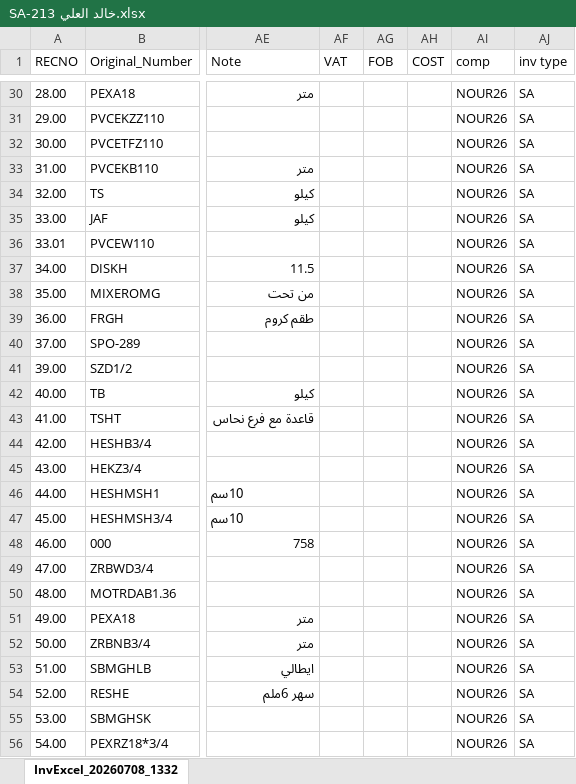
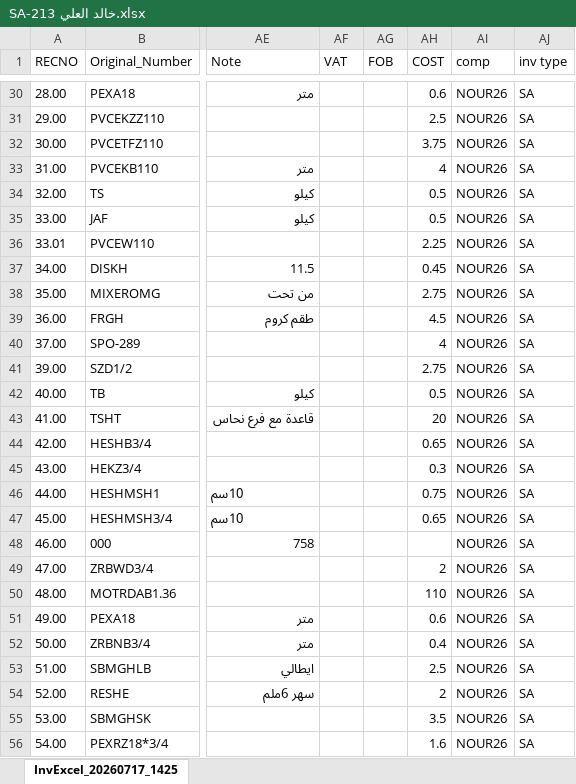
Before and after one commit to dabbousbasta/Prices, an Excel workbook: invoices/SA-213 خالد العلي.xlsx, sheet InvExcel_20260717_1425, drawn as a sheet; only a part is shown, gaps mark what is left out; values as stored, in another font and other column widths than the file's, no borders; the diff covers the shown part only; the diff names each change by its address in the sheet, - before the commit and + after, or states it on an @@ line.

```diff
--- a/invoices/SA-213 خالد العلي.xlsx (sheet InvExcel_20260717_1425)
+++ b/invoices/SA-213 خالد العلي.xlsx (sheet InvExcel_20260717_1425)
-sheet tab: InvExcel_20260708_1332
+sheet tab: InvExcel_20260717_1425
-AH30 (COST): (empty)
+AH30 (COST): 0.6
-AH31 (COST): (empty)
+AH31 (COST): 2.5
-AH32 (COST): (empty)
+AH32 (COST): 3.75
-AH33 (COST): (empty)
+AH33 (COST): 4
-AH34:AH35 (COST): (empty)
+AH34:AH35 (COST): 0.5
-AH36 (COST): (empty)
+AH36 (COST): 2.25
-AH37 (COST): (empty)
+AH37 (COST): 0.45
-AH38 (COST): (empty)
+AH38 (COST): 2.75
-AH39 (COST): (empty)
+AH39 (COST): 4.5
-AH40 (COST): (empty)
+AH40 (COST): 4
-AH41 (COST): (empty)
+AH41 (COST): 2.75
-AH42 (COST): (empty)
+AH42 (COST): 0.5
-AH43 (COST): (empty)
+AH43 (COST): 20
-AH44 (COST): (empty)
+AH44 (COST): 0.65
-AH45 (COST): (empty)
+AH45 (COST): 0.3
-AH46 (COST): (empty)
+AH46 (COST): 0.75
-AH47 (COST): (empty)
+AH47 (COST): 0.65
-AH49 (COST): (empty)
+AH49 (COST): 2
-AH50 (COST): (empty)
+AH50 (COST): 110
-AH51 (COST): (empty)
+AH51 (COST): 0.6
-AH52 (COST): (empty)
+AH52 (COST): 0.4
-AH53 (COST): (empty)
+AH53 (COST): 2.5
-AH54 (COST): (empty)
+AH54 (COST): 2
-AH55 (COST): (empty)
+AH55 (COST): 3.5
-AH56 (COST): (empty)
+AH56 (COST): 1.6
```
Also changed, not shown: 62 added rows and 247 edited cells elsewhere in this sheet.
